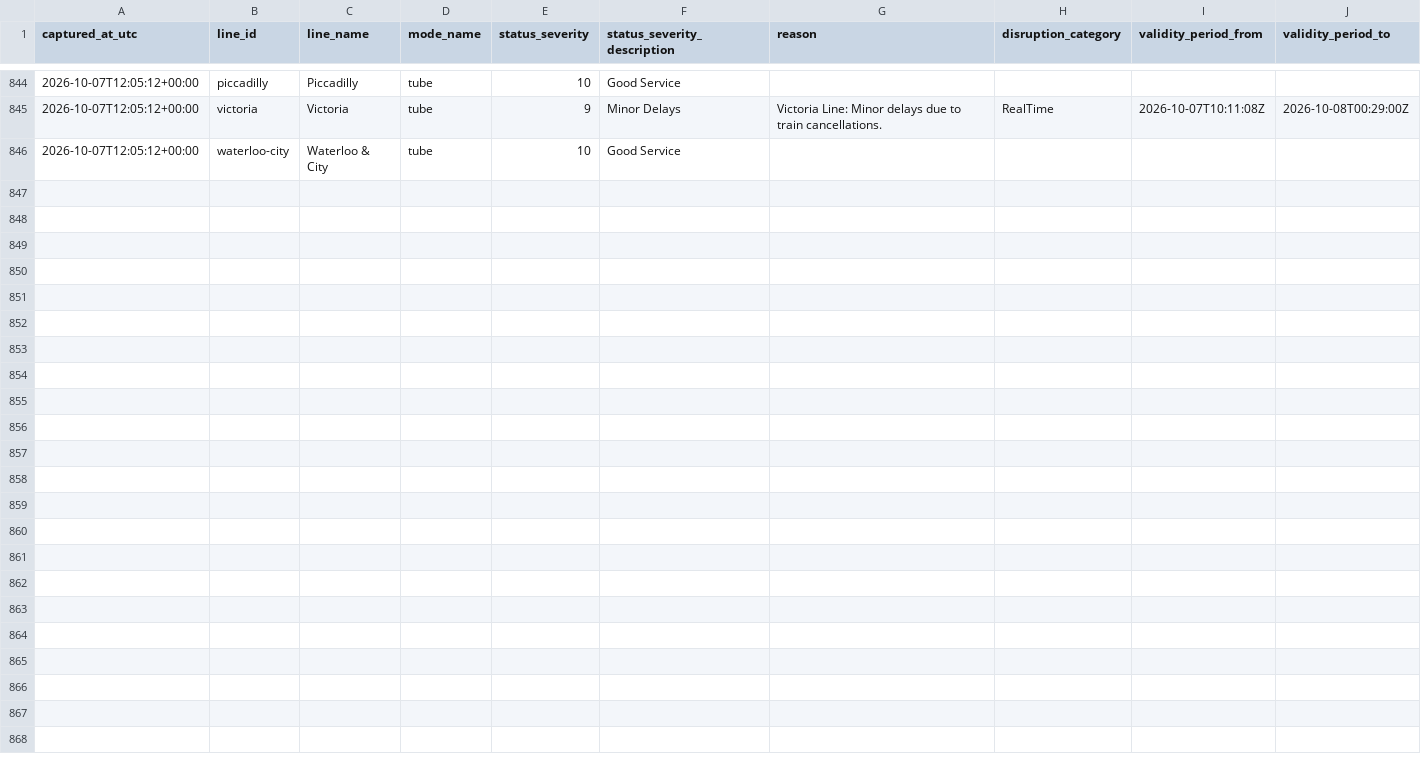
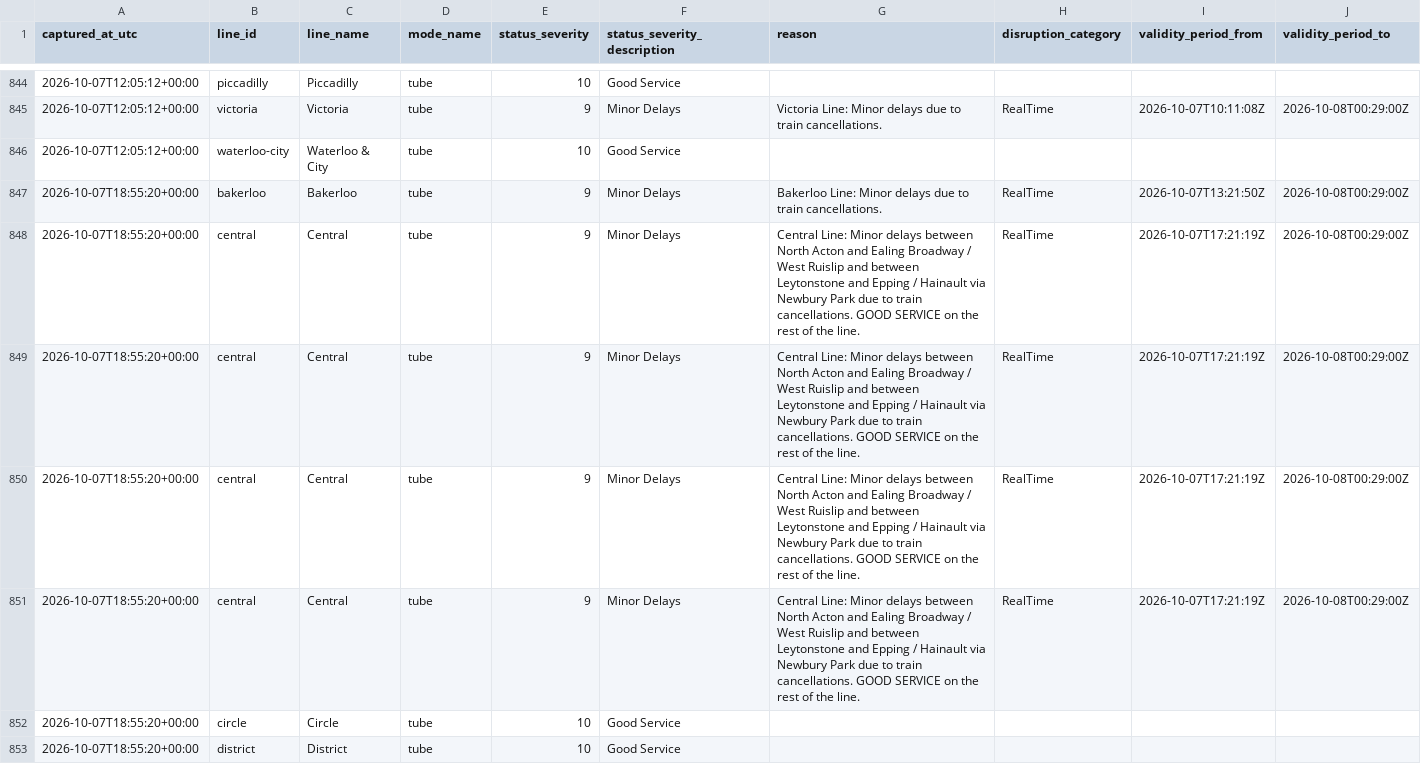
Before and after one commit to hitanshu8141/tfl-delay-dashboard, a CSV file: tfl_status_log.csv, drawn as a sheet; only a part is shown, gaps mark what is left out; the diff covers the shown part only.

```diff
--- a/tfl_status_log.csv
+++ b/tfl_status_log.csv
@@ -854 +854,8 @@ captured_at_utc,line_id,line_name,mode_name,status_severity,status_severity_desc
 2026-10-07T12:05:12+00:00,waterloo-city,Waterloo & City,tube,10,Good Service,,,,
+2026-10-07T18:55:20+00:00,bakerloo,Bakerloo,tube,9,Minor Delays,Bakerloo Line: Minor delays due to train cancellations.,RealTime,2026-10-07T13:21:50Z,2026-10-08T00:29:00Z
+2026-10-07T18:55:20+00:00,central,Central,tube,9,Minor Delays,Central Line: Minor delays between North Acton and Ealing Broadway / West Ruislip and between Leytonstone and Epping / Hainault via Newbury Park due to train cancellations. GOOD SERVICE on the rest of the line.,RealTime,2026-10-07T17:21:19Z,2026-10-08T00:29:00Z
+2026-10-07T18:55:20+00:00,central,Central,tube,9,Minor Delays,Central Line: Minor delays between North Acton and Ealing Broadway / West Ruislip and between Leytonstone and Epping / Hainault via Newbury Park due to train cancellations. GOOD SERVICE on the rest of the line.,RealTime,2026-10-07T17:21:19Z,2026-10-08T00:29:00Z
+2026-10-07T18:55:20+00:00,central,Central,tube,9,Minor Delays,Central Line: Minor delays between North Acton and Ealing Broadway / West Ruislip and between Leytonstone and Epping / Hainault via Newbury Park due to train cancellations. GOOD SERVICE on the rest of the line.,RealTime,2026-10-07T17:21:19Z,2026-10-08T00:29:00Z
+2026-10-07T18:55:20+00:00,central,Central,tube,9,Minor Delays,Central Line: Minor delays between North Acton and Ealing Broadway / West Ruislip and between Leytonstone and Epping / Hainault via Newbury Park due to train cancellations. GOOD SERVICE on the rest of the line.,RealTime,2026-10-07T17:21:19Z,2026-10-08T00:29:00Z
+2026-10-07T18:55:20+00:00,circle,Circle,tube,10,Good Service,,,,
+2026-10-07T18:55:20+00:00,district,District,tube,10,Good Service,,,,
```
Also changed, not shown: 7 added rows elsewhere in this file.
